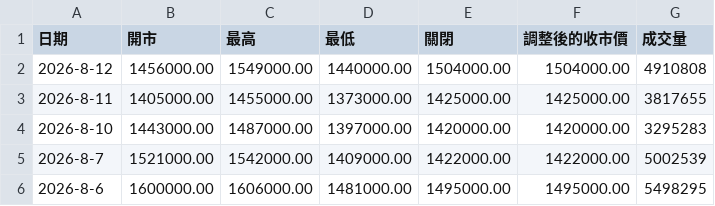
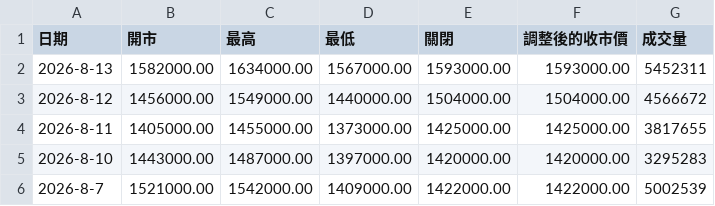
Before and after one commit to w1z1x0/Hynix-Leverage-Dynamics, a CSV file: sk_price.csv, drawn as a sheet; only a part is shown; the shorter side is filled out with more unchanged rows.

```diff
--- a/sk_price.csv
+++ b/sk_price.csv
@@ -1,3 +1,4 @@
 日期,開市,最高,最低,關閉,調整後的收市價,成交量
-2026-8-12,1456000.00,1549000.00,1440000.00,1504000.00,1504000.00,4910808
+2026-8-13,1582000.00,1634000.00,1567000.00,1593000.00,1593000.00,5452311
+2026-8-12,1456000.00,1549000.00,1440000.00,1504000.00,1504000.00,4566672
 2026-8-11,1405000.00,1455000.00,1373000.00,1425000.00,1425000.00,3817655
```
Also changed, not shown: 7709_price.csv.
